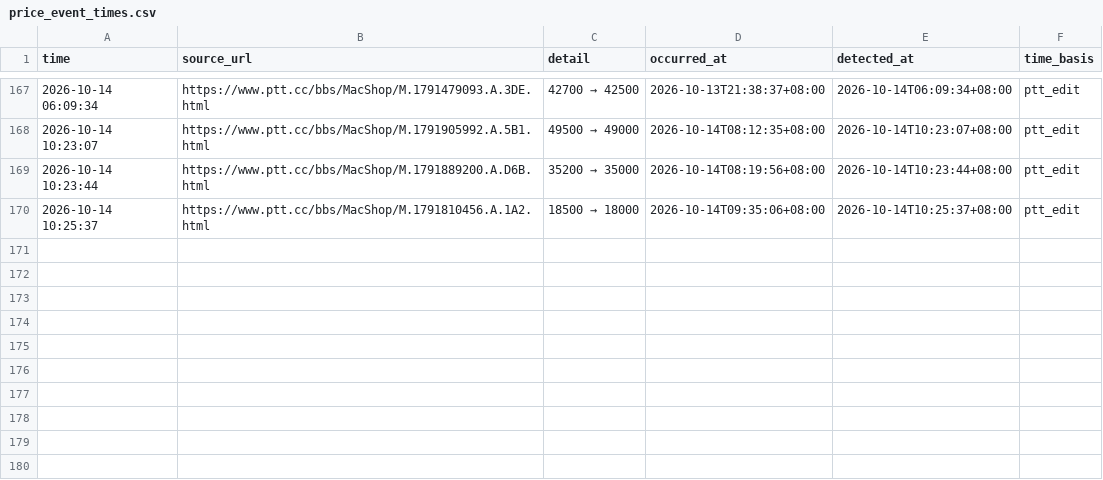
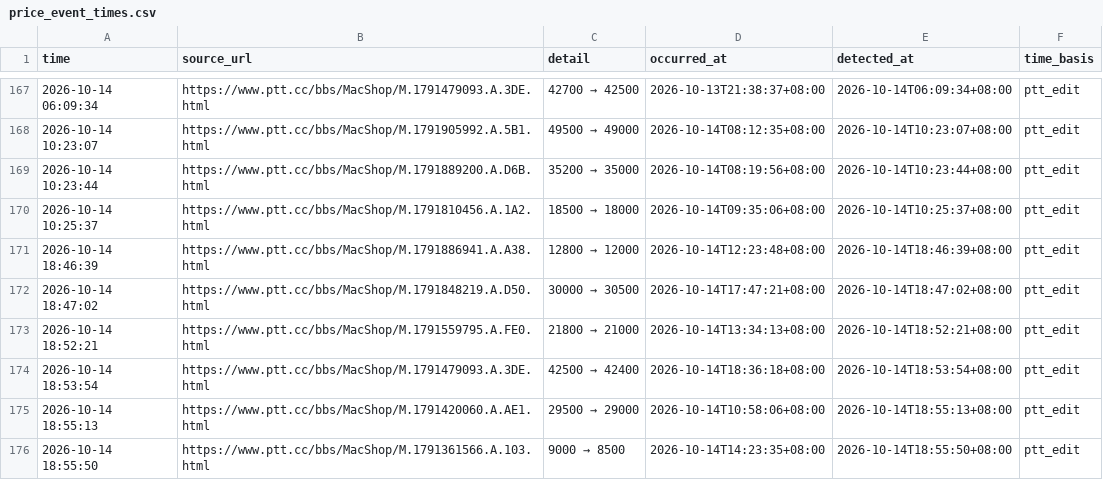
Before and after one commit to iPliny/ptt-iphone-tracker, a CSV file: data/price_event_times.csv, drawn as a sheet; only a part is shown, gaps mark what is left out.

```diff
--- a/data/price_event_times.csv
+++ b/data/price_event_times.csv
@@ -170 +170,7 @@
 2026-10-14 10:25:37,https://www.ptt.cc/bbs/MacShop/M.1791810456.A.1A2.html,18500 → 18000,2026-10-14T09:35:06+08:00,2026-10-14T10:25:37+08:00,ptt_edit
+2026-10-14 18:46:39,https://www.ptt.cc/bbs/MacShop/M.1791886941.A.A38.html,12800 → 12000,2026-10-14T12:23:48+08:00,2026-10-14T18:46:39+08:00,ptt_edit
+2026-10-14 18:47:02,https://www.ptt.cc/bbs/MacShop/M.1791848219.A.D50.html,30000 → 30500,2026-10-14T17:47:21+08:00,2026-10-14T18:47:02+08:00,ptt_edit
+2026-10-14 18:52:21,https://www.ptt.cc/bbs/MacShop/M.1791559795.A.FE0.html,21800 → 21000,2026-10-14T13:34:13+08:00,2026-10-14T18:52:21+08:00,ptt_edit
+2026-10-14 18:53:54,https://www.ptt.cc/bbs/MacShop/M.1791479093.A.3DE.html,42500 → 42400,2026-10-14T18:36:18+08:00,2026-10-14T18:53:54+08:00,ptt_edit
+2026-10-14 18:55:13,https://www.ptt.cc/bbs/MacShop/M.1791420060.A.AE1.html,29500 → 29000,2026-10-14T10:58:06+08:00,2026-10-14T18:55:13+08:00,ptt_edit
+2026-10-14 18:55:50,https://www.ptt.cc/bbs/MacShop/M.1791361566.A.103.html,9000 → 8500,2026-10-14T14:23:35+08:00,2026-10-14T18:55:50+08:00,ptt_edit
```
Also changed, not shown: data/events.csv, data/market_summary.csv, 1 other file.
